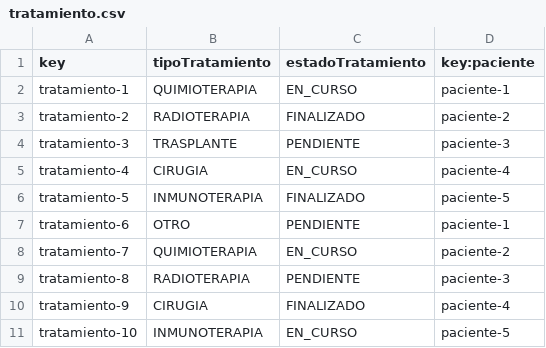
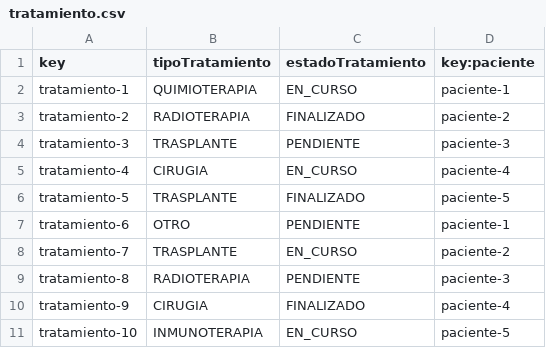
Before and after one commit to natalfgom/WebTae, a CSV file: WebTae/src/main/webapp/WEB-INF/resources/sample-data/tratamiento.csv, drawn as a sheet.

```diff
--- a/WebTae/src/main/webapp/WEB-INF/resources/sample-data/tratamiento.csv
+++ b/WebTae/src/main/webapp/WEB-INF/resources/sample-data/tratamiento.csv
@@ -5,5 +5,5 @@ tratamiento-3,TRASPLANTE,PENDIENTE,paciente-3
 tratamiento-4,CIRUGIA,EN_CURSO,paciente-4
-tratamiento-5,INMUNOTERAPIA,FINALIZADO,paciente-5
+tratamiento-5,TRASPLANTE,FINALIZADO,paciente-5
 tratamiento-6,OTRO,PENDIENTE,paciente-1
-tratamiento-7,QUIMIOTERAPIA,EN_CURSO,paciente-2
+tratamiento-7,TRASPLANTE,EN_CURSO,paciente-2
 tratamiento-8,RADIOTERAPIA,PENDIENTE,paciente-3
```
Also changed, not shown: WebTae/src/main/webapp/WEB-INF/resources/sample-data/paciente.csv, 6 other files.
